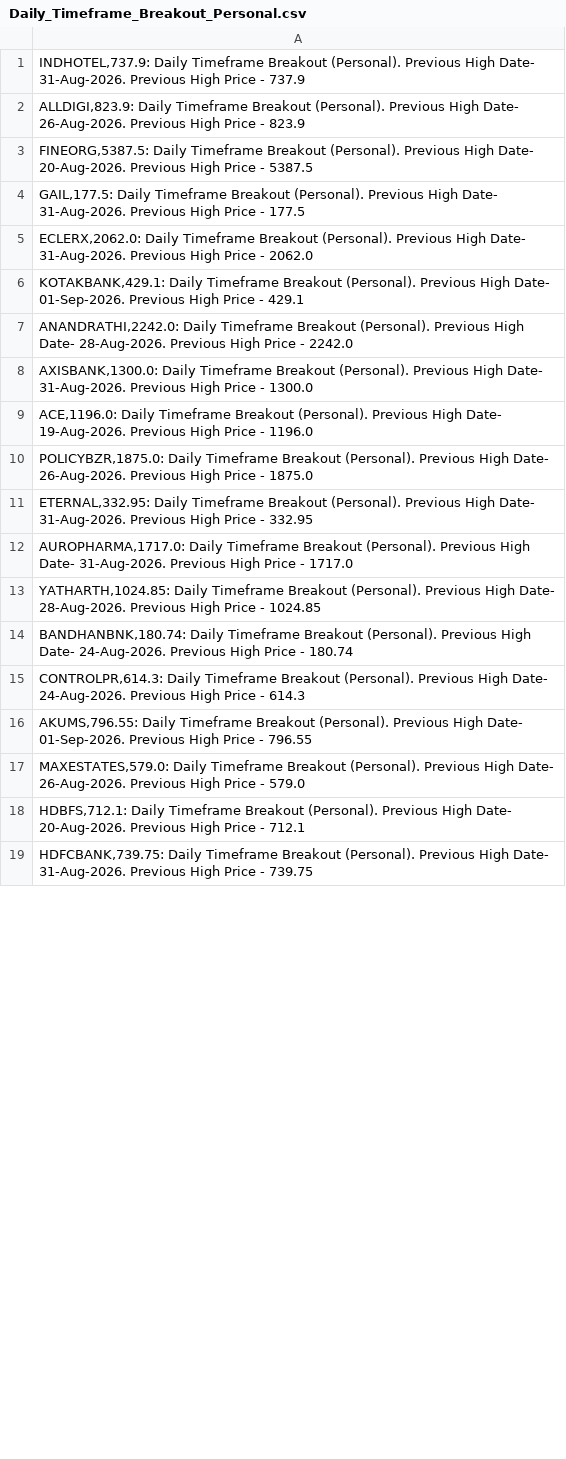
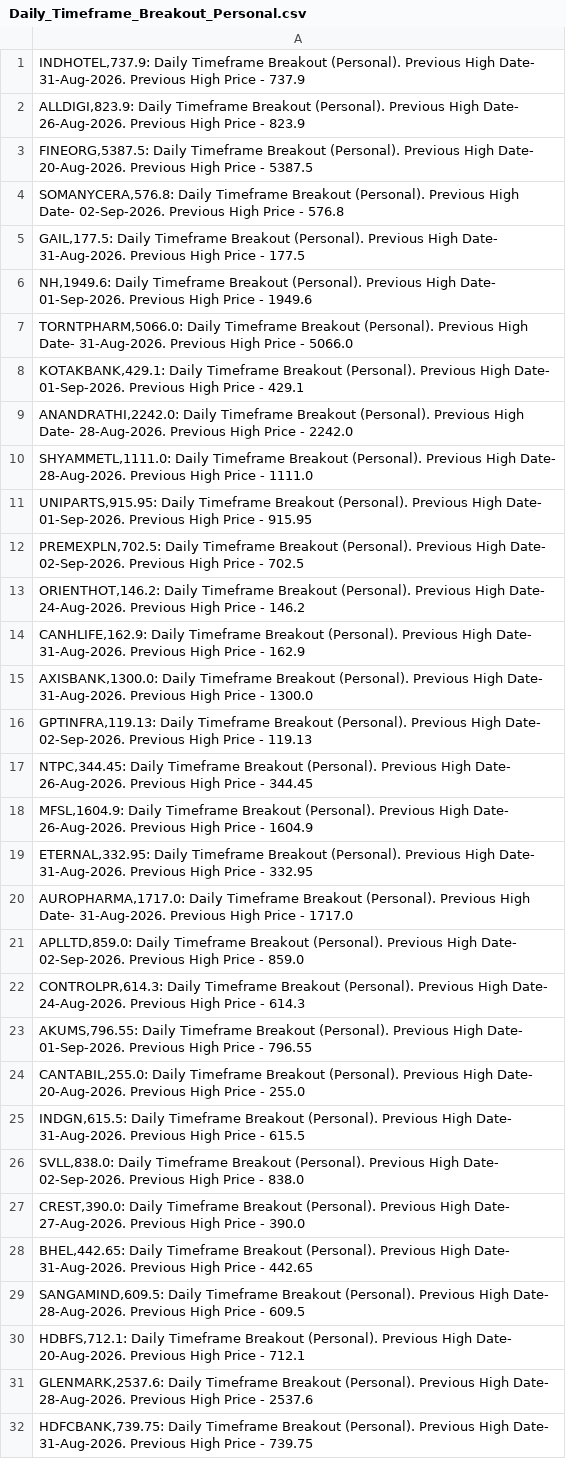
Before and after one commit to vibats/Daily_Notification_Data, a CSV file: Email_Notification_Data/Daily_Timeframe_Breakout_Personal.csv, drawn as a sheet; only a part is shown; the diff covers the shown part only.

```diff
--- a/Email_Notification_Data/Daily_Timeframe_Breakout_Personal.csv
+++ b/Email_Notification_Data/Daily_Timeframe_Breakout_Personal.csv
@@ -3,17 +3,30 @@
 "FINEORG,5387.5: Daily Timeframe Breakout (Personal). Previous High Date- 20-Aug-2026. Previous High Price - 5387.5"
+"SOMANYCERA,576.8: Daily Timeframe Breakout (Personal). Previous High Date- 02-Sep-2026. Previous High Price - 576.8"
 "GAIL,177.5: Daily Timeframe Breakout (Personal). Previous High Date- 31-Aug-2026. Previous High Price - 177.5"
-"ECLERX,2062.0: Daily Timeframe Breakout (Personal). Previous High Date- 31-Aug-2026. Previous High Price - 2062.0"
+"NH,1949.6: Daily Timeframe Breakout (Personal). Previous High Date- 01-Sep-2026. Previous High Price - 1949.6"
+"TORNTPHARM,5066.0: Daily Timeframe Breakout (Personal). Previous High Date- 31-Aug-2026. Previous High Price - 5066.0"
 "KOTAKBANK,429.1: Daily Timeframe Breakout (Personal). Previous High Date- 01-Sep-2026. Previous High Price - 429.1"
 "ANANDRATHI,2242.0: Daily Timeframe Breakout (Personal). Previous High Date- 28-Aug-2026. Previous High Price - 2242.0"
+"SHYAMMETL,1111.0: Daily Timeframe Breakout (Personal). Previous High Date- 28-Aug-2026. Previous High Price - 1111.0"
+"UNIPARTS,915.95: Daily Timeframe Breakout (Personal). Previous High Date- 01-Sep-2026. Previous High Price - 915.95"
+"PREMEXPLN,702.5: Daily Timeframe Breakout (Personal). Previous High Date- 02-Sep-2026. Previous High Price - 702.5"
+"ORIENTHOT,146.2: Daily Timeframe Breakout (Personal). Previous High Date- 24-Aug-2026. Previous High Price - 146.2"
+"CANHLIFE,162.9: Daily Timeframe Breakout (Personal). Previous High Date- 31-Aug-2026. Previous High Price - 162.9"
 "AXISBANK,1300.0: Daily Timeframe Breakout (Personal). Previous High Date- 31-Aug-2026. Previous High Price - 1300.0"
-"ACE,1196.0: Daily Timeframe Breakout (Personal). Previous High Date- 19-Aug-2026. Previous High Price - 1196.0"
-"POLICYBZR,1875.0: Daily Timeframe Breakout (Personal). Previous High Date- 26-Aug-2026. Previous High Price - 1875.0"
+"GPTINFRA,119.13: Daily Timeframe Breakout (Personal). Previous High Date- 02-Sep-2026. Previous High Price - 119.13"
+"NTPC,344.45: Daily Timeframe Breakout (Personal). Previous High Date- 26-Aug-2026. Previous High Price - 344.45"
+"MFSL,1604.9: Daily Timeframe Breakout (Personal). Previous High Date- 26-Aug-2026. Previous High Price - 1604.9"
 "ETERNAL,332.95: Daily Timeframe Breakout (Personal). Previous High Date- 31-Aug-2026. Previous High Price - 332.95"
 "AUROPHARMA,1717.0: Daily Timeframe Breakout (Personal). Previous High Date- 31-Aug-2026. Previous High Price - 1717.0"
-"YATHARTH,1024.85: Daily Timeframe Breakout (Personal). Previous High Date- 28-Aug-2026. Previous High Price - 1024.85"
-"BANDHANBNK,180.74: Daily Timeframe Breakout (Personal). Previous High Date- 24-Aug-2026. Previous High Price - 180.74"
+"APLLTD,859.0: Daily Timeframe Breakout (Personal). Previous High Date- 02-Sep-2026. Previous High Price - 859.0"
 "CONTROLPR,614.3: Daily Timeframe Breakout (Personal). Previous High Date- 24-Aug-2026. Previous High Price - 614.3"
 "AKUMS,796.55: Daily Timeframe Breakout (Personal). Previous High Date- 01-Sep-2026. Previous High Price - 796.55"
-"MAXESTATES,579.0: Daily Timeframe Breakout (Personal). Previous High Date- 26-Aug-2026. Previous High Price - 579.0"
+"CANTABIL,255.0: Daily Timeframe Breakout (Personal). Previous High Date- 20-Aug-2026. Previous High Price - 255.0"
+"INDGN,615.5: Daily Timeframe Breakout (Personal). Previous High Date- 31-Aug-2026. Previous High Price - 615.5"
+"SVLL,838.0: Daily Timeframe Breakout (Personal). Previous High Date- 02-Sep-2026. Previous High Price - 838.0"
+"CREST,390.0: Daily Timeframe Breakout (Personal). Previous High Date- 27-Aug-2026. Previous High Price - 390.0"
+"BHEL,442.65: Daily Timeframe Breakout (Personal). Previous High Date- 31-Aug-2026. Previous High Price - 442.65"
+"SANGAMIND,609.5: Daily Timeframe Breakout (Personal). Previous High Date- 28-Aug-2026. Previous High Price - 609.5"
 "HDBFS,712.1: Daily Timeframe Breakout (Personal). Previous High Date- 20-Aug-2026. Previous High Price - 712.1"
+"GLENMARK,2537.6: Daily Timeframe Breakout (Personal). Previous High Date- 28-Aug-2026. Previous High Price - 2537.6"
 "HDFCBANK,739.75: Daily Timeframe Breakout (Personal). Previous High Date- 31-Aug-2026. Previous High Price - 739.75"
```
Also changed, not shown: 17 added rows, 3 removed rows and 4 edited cells elsewhere in this file, Email_Notification_Data/Daily_TimeFrame_Horizontal_Support.csv, Email_Notification_Data/Daily_TimeFrame_Horizontal_Support_30_Days.csv, 1 other file.
